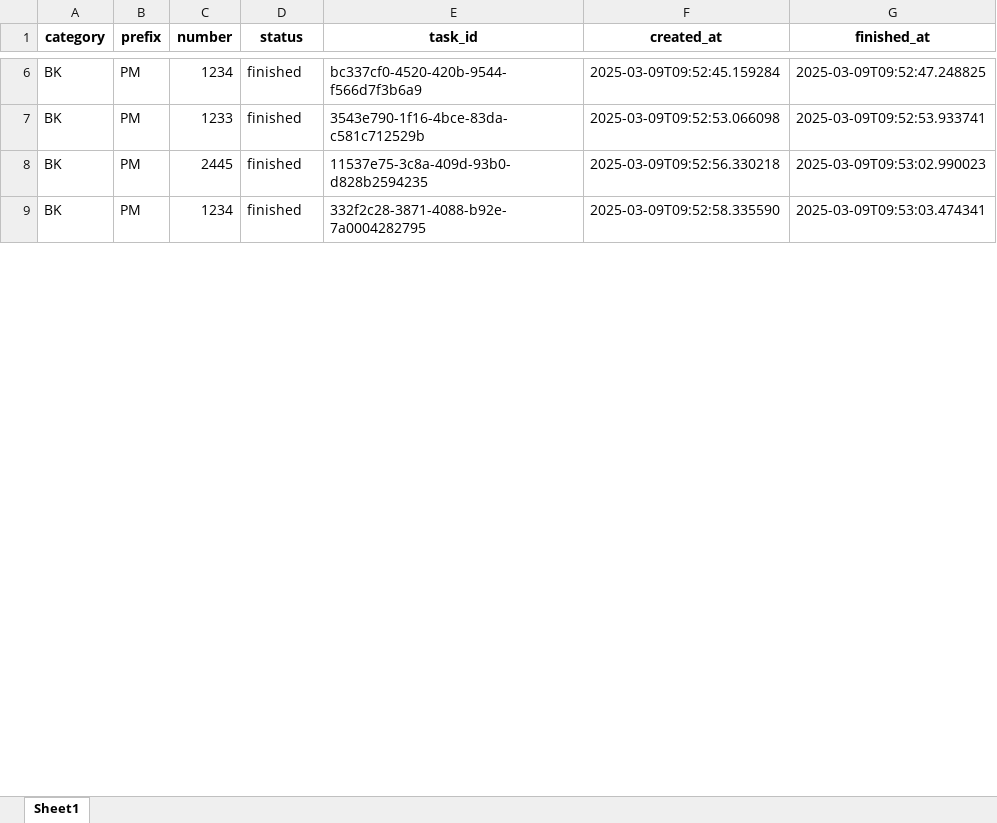
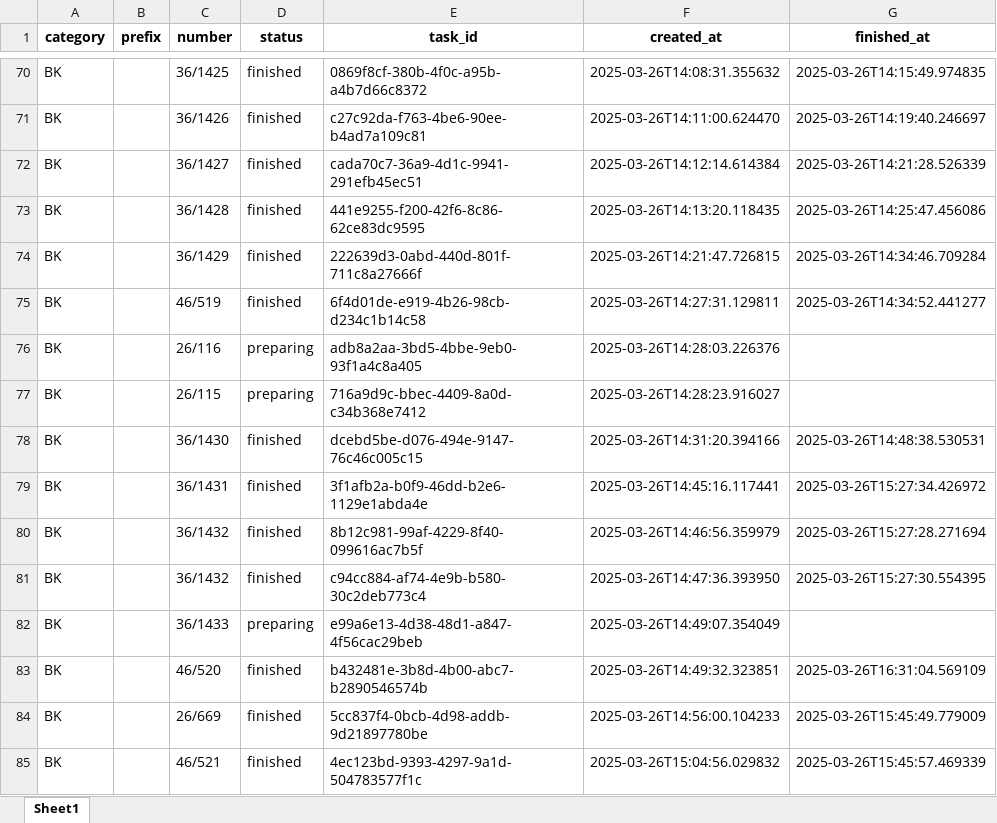
Before and after one commit to monzzzz/Queue, an Excel workbook: tasks.xlsx, sheet Sheet1, drawn as a sheet; only a part is shown, gaps mark what is left out; values as stored, in another font and other column widths than the file's, no borders; addresses are those after the commit; the diff covers the shown part only; the diff names each change by its address in the sheet, - before the commit and + after, or states it on an @@ line.

```diff
--- a/tasks.xlsx (sheet Sheet1)
+++ b/tasks.xlsx (sheet Sheet1)
-B70 (prefix): PM
+B70 (prefix): (empty)
-C70 (number): 1234
+C70 (number): 36/1425
-E70 (task_id): bc337cf0-4520-420b-9544-f566d7f3b6a9
+E70 (task_id): 0869f8cf-380b-4f0c-a95b-a4b7d66c8372
-F70 (created_at): 2025-03-09T09:52:45.159284
+F70 (created_at): 2025-03-26T14:08:31.355632
-G70 (finished_at): 2025-03-09T09:52:47.248825
+G70 (finished_at): 2025-03-26T14:15:49.974835
+row 71: BK |  | 36/1426 | finished | c27c92da-f763-4be6-90ee-b4ad7a109c81 | 2025-03-26T14:11:00.624470 | 2025-03-26T14:19:40.246697
+row 72: BK |  | 36/1427 | finished | cada70c7-36a9-4d1c-9941-291efb45ec51 | 2025-03-26T14:12:14.614384 | 2025-03-26T14:21:28.526339
+row 73: BK |  | 36/1428 | finished | 441e9255-f200-42f6-8c86-62ce83dc9595 | 2025-03-26T14:13:20.118435 | 2025-03-26T14:25:47.456086
+row 74: BK |  | 36/1429 | finished | 222639d3-0abd-440d-801f-711c8a27666f | 2025-03-26T14:21:47.726815 | 2025-03-26T14:34:46.709284
+row 75: BK |  | 46/519 | finished | 6f4d01de-e919-4b26-98cb-d234c1b14c58 | 2025-03-26T14:27:31.129811 | 2025-03-26T14:34:52.441277
+row 76: BK |  | 26/116 | preparing | adb8a2aa-3bd5-4bbe-9eb0-93f1a4c8a405 | 2025-03-26T14:28:03.226376
+row 77: BK |  | 26/115 | preparing | 716a9d9c-bbec-4409-8a0d-c34b368e7412 | 2025-03-26T14:28:23.916027
+row 78: BK |  | 36/1430 | finished | dcebd5be-d076-494e-9147-76c46c005c15 | 2025-03-26T14:31:20.394166 | 2025-03-26T14:48:38.530531
+row 79: BK |  | 36/1431 | finished | 3f1afb2a-b0f9-46dd-b2e6-1129e1abda4e | 2025-03-26T14:45:16.117441 | 2025-03-26T15:27:34.426972
+row 80: BK |  | 36/1432 | finished | 8b12c981-99af-4229-8f40-099616ac7b5f | 2025-03-26T14:46:56.359979 | 2025-03-26T15:27:28.271694
-B81 (prefix): PM
+B81 (prefix): (empty)
-C81 (number): 1233
+C81 (number): 36/1432
-E81 (task_id): 3543e790-1f16-4bce-83da-c581c712529b
+E81 (task_id): c94cc884-af74-4e9b-b580-30c2deb773c4
-F81 (created_at): 2025-03-09T09:52:53.066098
+F81 (created_at): 2025-03-26T14:47:36.393950
-G81 (finished_at): 2025-03-09T09:52:53.933741
+G81 (finished_at): 2025-03-26T15:27:30.554395
+row 82: BK |  | 36/1433 | preparing | e99a6e13-4d38-48d1-a847-4f56cac29beb | 2025-03-26T14:49:07.354049
-B83 (prefix): PM
+B83 (prefix): (empty)
-C83 (number): 2445
+C83 (number): 46/520
-E83 (task_id): 11537e75-3c8a-409d-93b0-d828b2594235
+E83 (task_id): b432481e-3b8d-4b00-abc7-b2890546574b
-F83 (created_at): 2025-03-09T09:52:56.330218
+F83 (created_at): 2025-03-26T14:49:32.323851
-G83 (finished_at): 2025-03-09T09:53:02.990023
+G83 (finished_at): 2025-03-26T16:31:04.569109
+row 84: BK |  | 26/669 | finished | 5cc837f4-0bcb-4d98-addb-9d21897780be | 2025-03-26T14:56:00.104233 | 2025-03-26T15:45:49.779009
-B85 (prefix): PM
+B85 (prefix): (empty)
-C85 (number): 1234
+C85 (number): 46/521
-E85 (task_id): 332f2c28-3871-4088-b92e-7a0004282795
+E85 (task_id): 4ec123bd-9393-4297-9a1d-504783577f1c
-F85 (created_at): 2025-03-09T09:52:58.335590
+F85 (created_at): 2025-03-26T15:04:56.029832
-G85 (finished_at): 2025-03-09T09:53:03.474341
+G85 (finished_at): 2025-03-26T15:45:57.469339
```
Also changed, not shown: 84 added rows and 35 edited cells elsewhere in this sheet, 4 other files.
